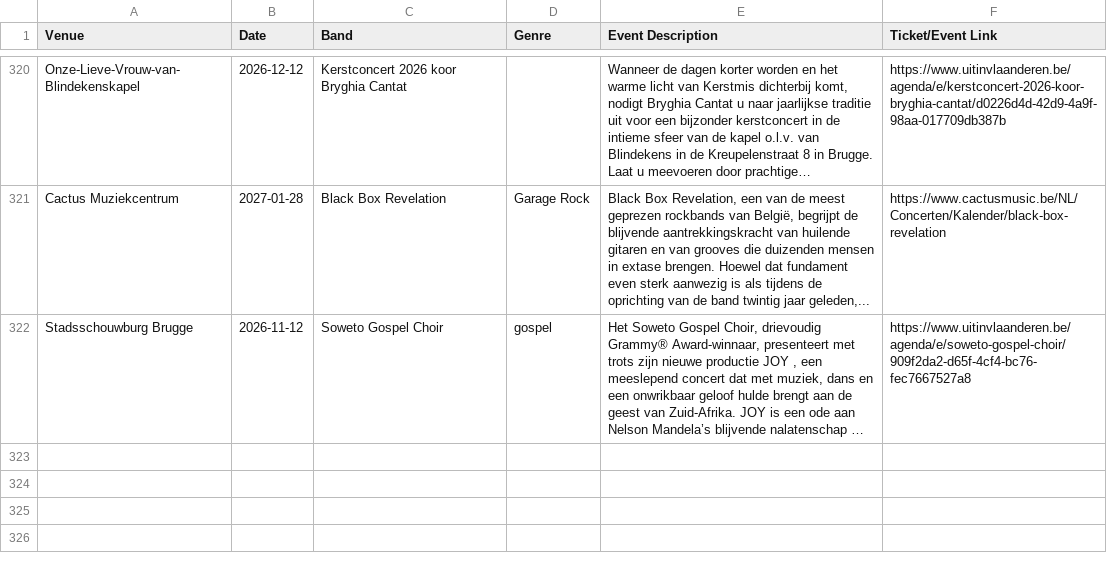
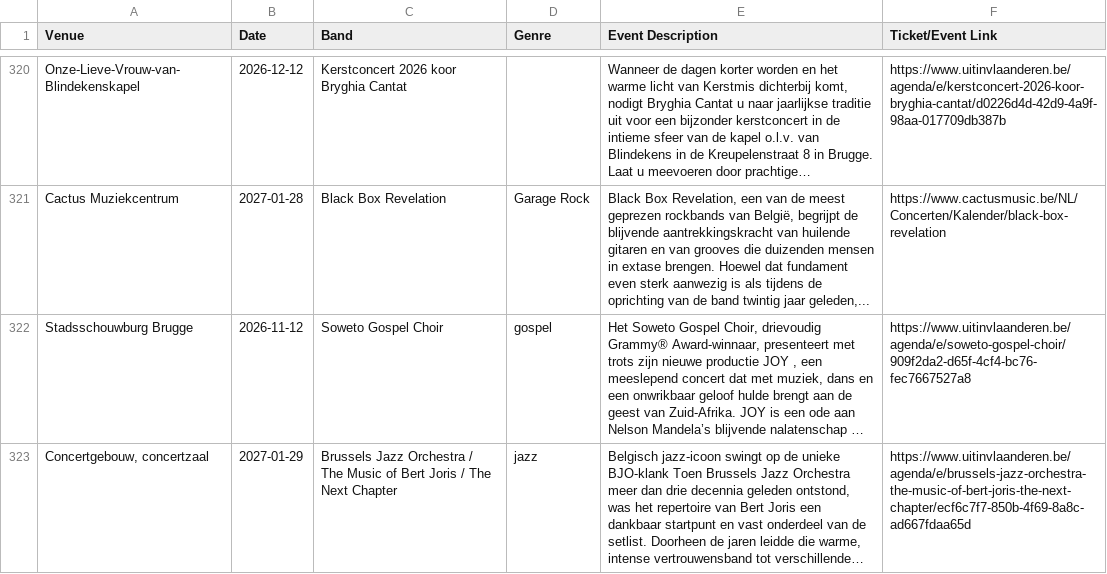
Before and after one commit to gillesgerlo/gent-concerts-playlist, a CSV file: data/brugge/concerts.csv, drawn as a sheet; only a part is shown, gaps mark what is left out; long unchanged cells end in …; the diff names each change by its address in the sheet, - before the commit and + after, or states it on an @@ line.

```diff
--- a/data/brugge/concerts.csv
+++ b/data/brugge/concerts.csv
+row 323: Concertgebouw, concertzaal | 2027-01-29 | Brussels Jazz Orchestra / The Music of Bert Joris / The Next Chapter | jazz | Belgisch jazz-icoon swingt op de unieke BJO-klank Toen Brussels Jazz Orchestra meer dan drie decennia geleden ontstond, was het repertoire van Bert Joris een dankbaar startpunt en vast onderdeel van de setlist. Doorheen de jaren leidde die warme, intense vertrouwensband tot verschillende… | https://www.uitinvlaanderen.be/agenda/e/brussels-jazz-orchestra-the-music-of-bert-joris-the-next-chapter/ecf6c7f7-850b-4f69-8a8c-ad667fdaa65d
```
Also changed, not shown: 7 other files.
